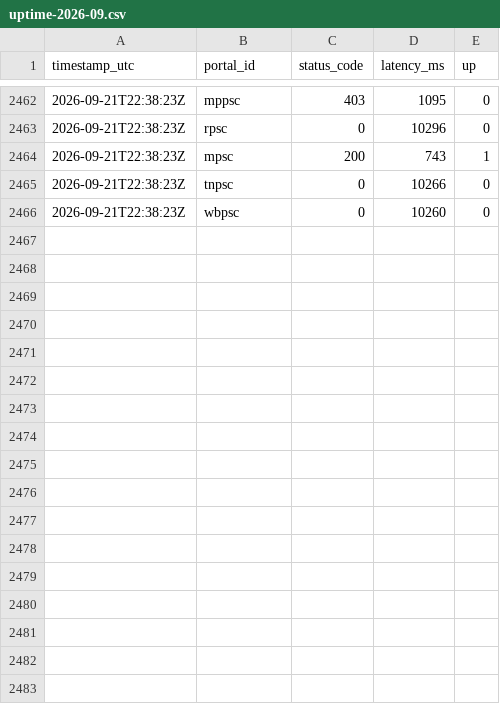
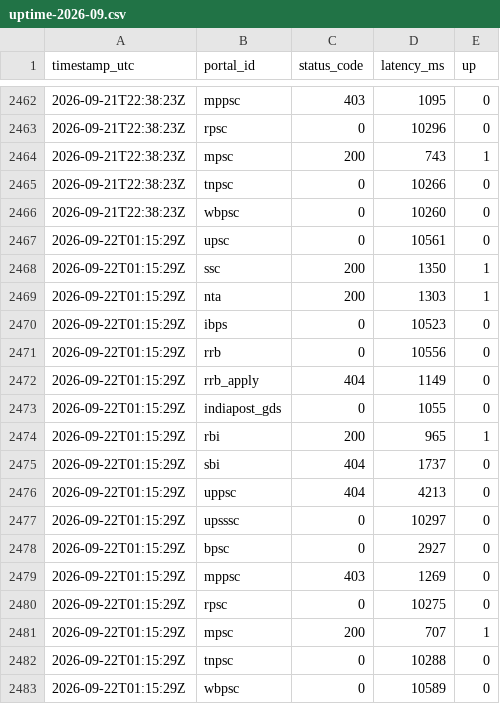
Before and after one commit to Nkovaturient/Ping, a CSV file: data/uptime-2026-09.csv, drawn as a sheet; only a part is shown, gaps mark what is left out.

```diff
--- a/data/uptime-2026-09.csv
+++ b/data/uptime-2026-09.csv
@@ -2466 +2466,18 @@ timestamp_utc,portal_id,status_code,latency_ms,up
 2026-09-21T22:38:23Z,wbpsc,0,10260,0
+2026-09-22T01:15:29Z,upsc,0,10561,0
+2026-09-22T01:15:29Z,ssc,200,1350,1
+2026-09-22T01:15:29Z,nta,200,1303,1
+2026-09-22T01:15:29Z,ibps,0,10523,0
+2026-09-22T01:15:29Z,rrb,0,10556,0
+2026-09-22T01:15:29Z,rrb_apply,404,1149,0
+2026-09-22T01:15:29Z,indiapost_gds,0,1055,0
+2026-09-22T01:15:29Z,rbi,200,965,1
+2026-09-22T01:15:29Z,sbi,404,1737,0
+2026-09-22T01:15:29Z,uppsc,404,4213,0
+2026-09-22T01:15:29Z,upsssc,0,10297,0
+2026-09-22T01:15:29Z,bpsc,0,2927,0
+2026-09-22T01:15:29Z,mppsc,403,1269,0
+2026-09-22T01:15:29Z,rpsc,0,10275,0
+2026-09-22T01:15:29Z,mpsc,200,707,1
+2026-09-22T01:15:29Z,tnpsc,0,10288,0
+2026-09-22T01:15:29Z,wbpsc,0,10589,0
```
Also changed, not shown: 1 other file.
